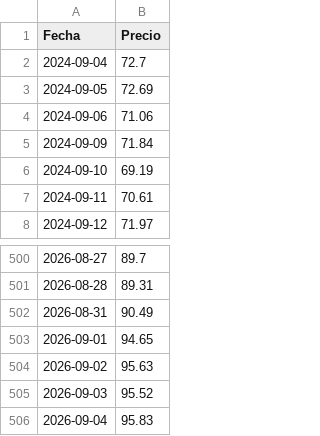
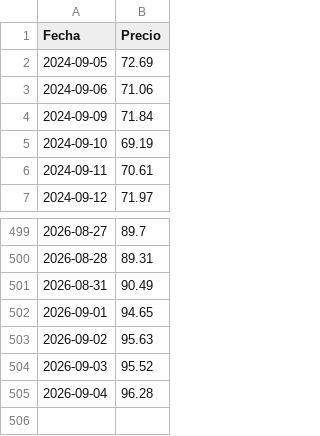
Before and after one commit to nautilia/brent-tracker, a CSV file: brent_precios.csv, drawn as a sheet; only a part is shown, gaps mark what is left out.

```diff
--- a/brent_precios.csv
+++ b/brent_precios.csv
@@ -1,3 +1,2 @@
 Fecha,Precio
-2024-09-04,72.7
 2024-09-05,72.69
@@ -505,2 +504,2 @@ Fecha,Precio
 2026-09-03,95.52
-2026-09-04,95.83
+2026-09-04,96.28
```
